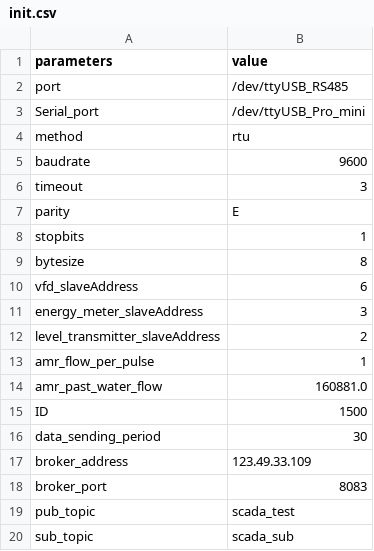
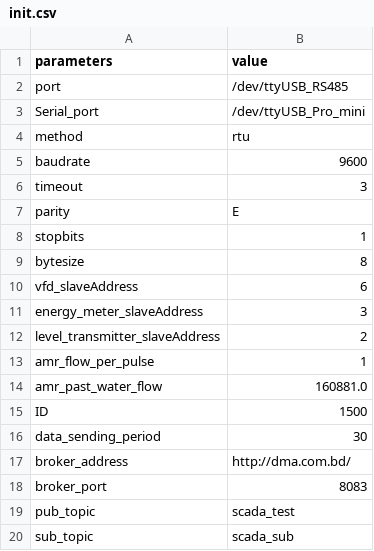
Before and after one commit to aurxine/Modbus, a CSV file: init.csv, drawn as a sheet.

Commit message:
broker changed

```diff
--- a/init.csv
+++ b/init.csv
@@ -16,3 +16,3 @@ ID,1500
 data_sending_period,30
-broker_address,123.49.33.109
+broker_address, http://dma.com.bd/
 broker_port,8083
```
